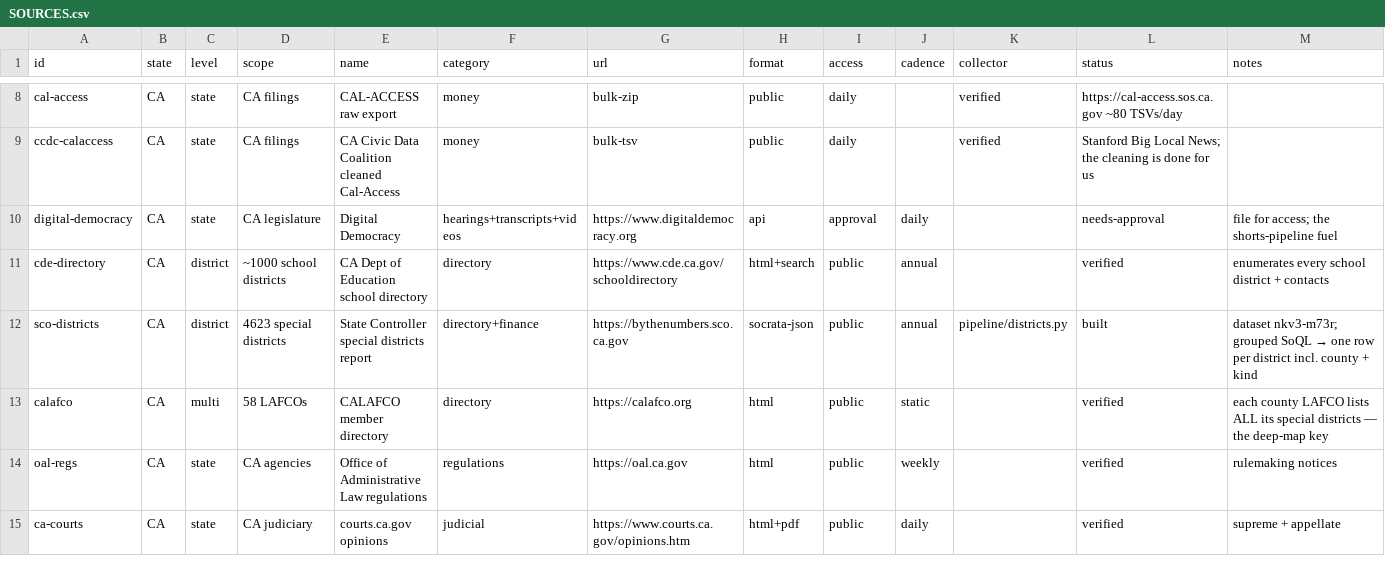
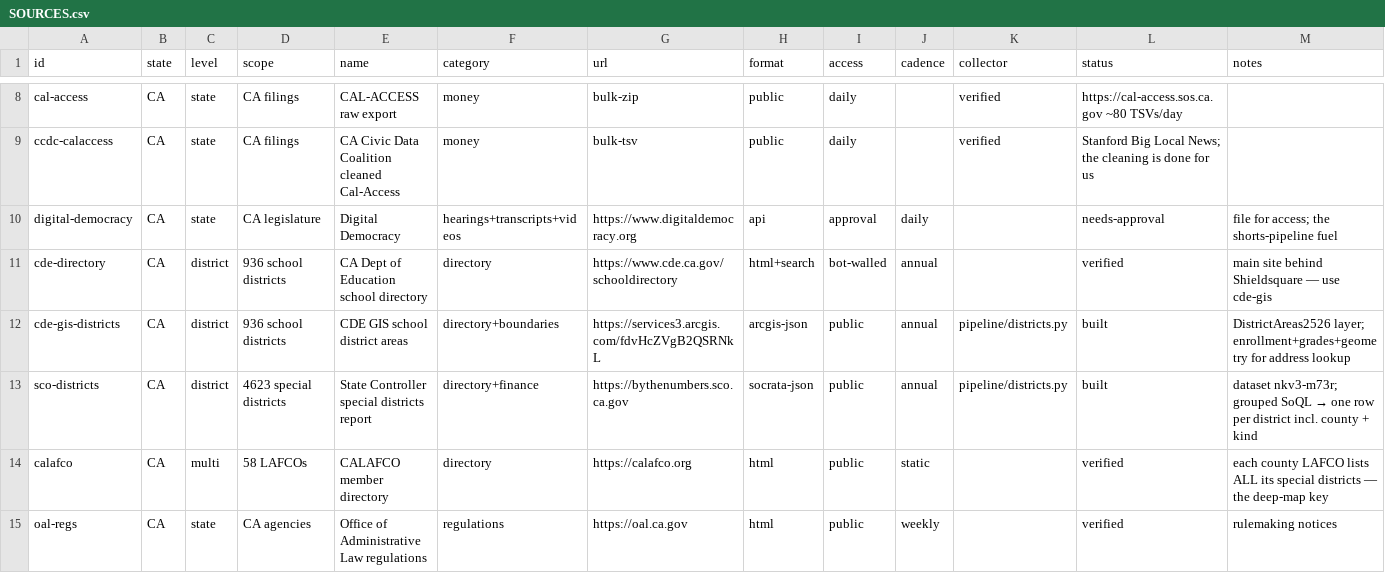
Before and after one commit to anya-decarlo/Rally, a CSV file: SOURCES.csv, drawn as a sheet; only a part is shown, gaps mark what is left out; the shorter side is filled out with more unchanged rows.

```diff
--- a/SOURCES.csv
+++ b/SOURCES.csv
@@ -10,3 +10,4 @@ ccdc-calaccess,CA,state,CA filings,CA Civic Data Coalition cleaned Cal-Access,mo
 digital-democracy,CA,state,CA legislature,Digital Democracy,hearings+transcripts+videos,https://www.digitaldemocracy.org,api,approval,daily,,needs-approval,"file for access; the shorts-pipeline fuel"
-cde-directory,CA,district,~1000 school districts,CA Dept of Education school directory,directory,https://www.cde.ca.gov/schooldirectory,html+search,public,annual,,verified,"enumerates every school district + contacts"
+cde-directory,CA,district,936 school districts,CA Dept of Education school directory,directory,https://www.cde.ca.gov/schooldirectory,html+search,bot-walled,annual,,verified,"main site behind Shieldsquare — use cde-gis"
+cde-gis-districts,CA,district,936 school districts,CDE GIS school district areas,directory+boundaries,https://services3.arcgis.com/fdvHcZVgB2QSRNkL,arcgis-json,public,annual,pipeline/districts.py,built,"DistrictAreas2526 layer; enrollment+grades+geometry for address lookup"
 sco-districts,CA,district,4623 special districts,State Controller special districts report,directory+finance,https://bythenumbers.sco.ca.gov,socrata-json,public,annual,pipeline/districts.py,built,"dataset nkv3-m73r; grouped SoQL → one row per district incl. county + kind"
```
Also changed, not shown: 2 other files.
